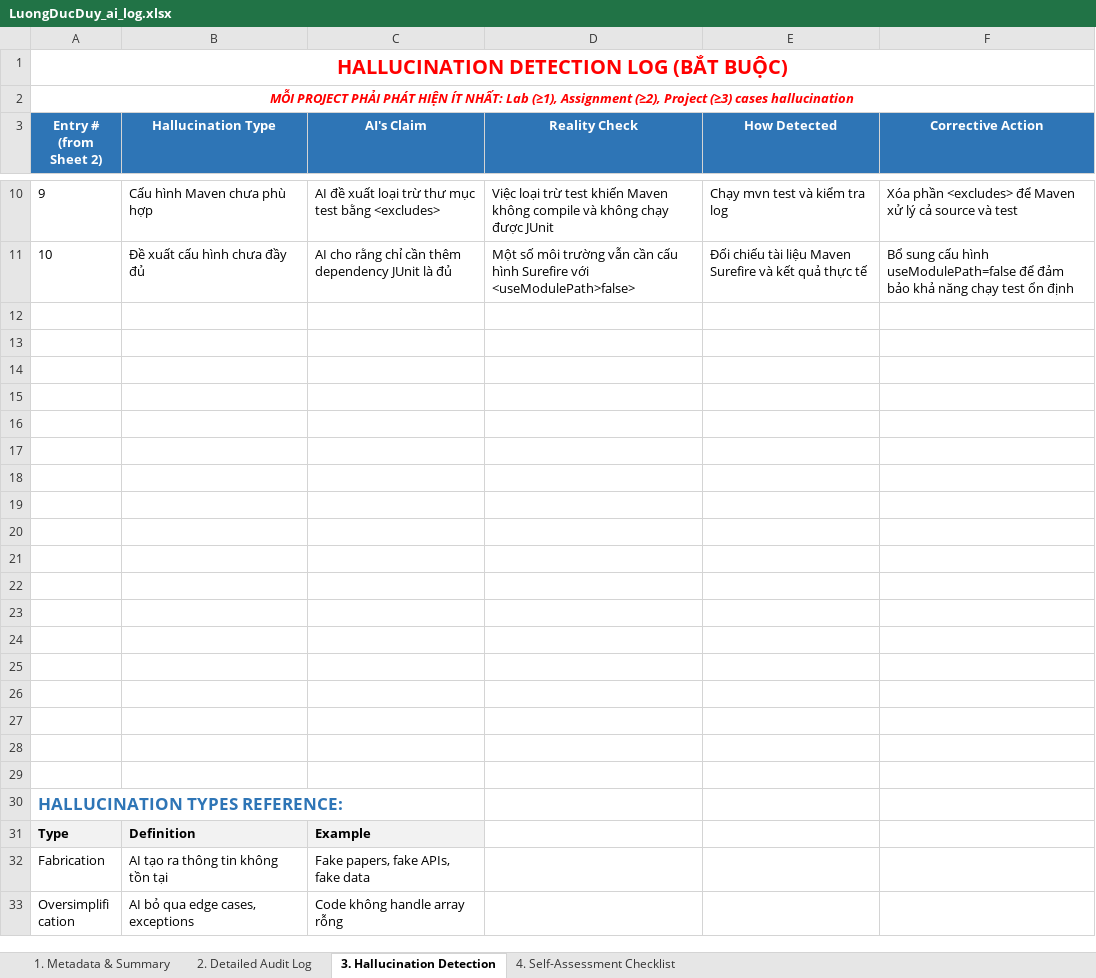
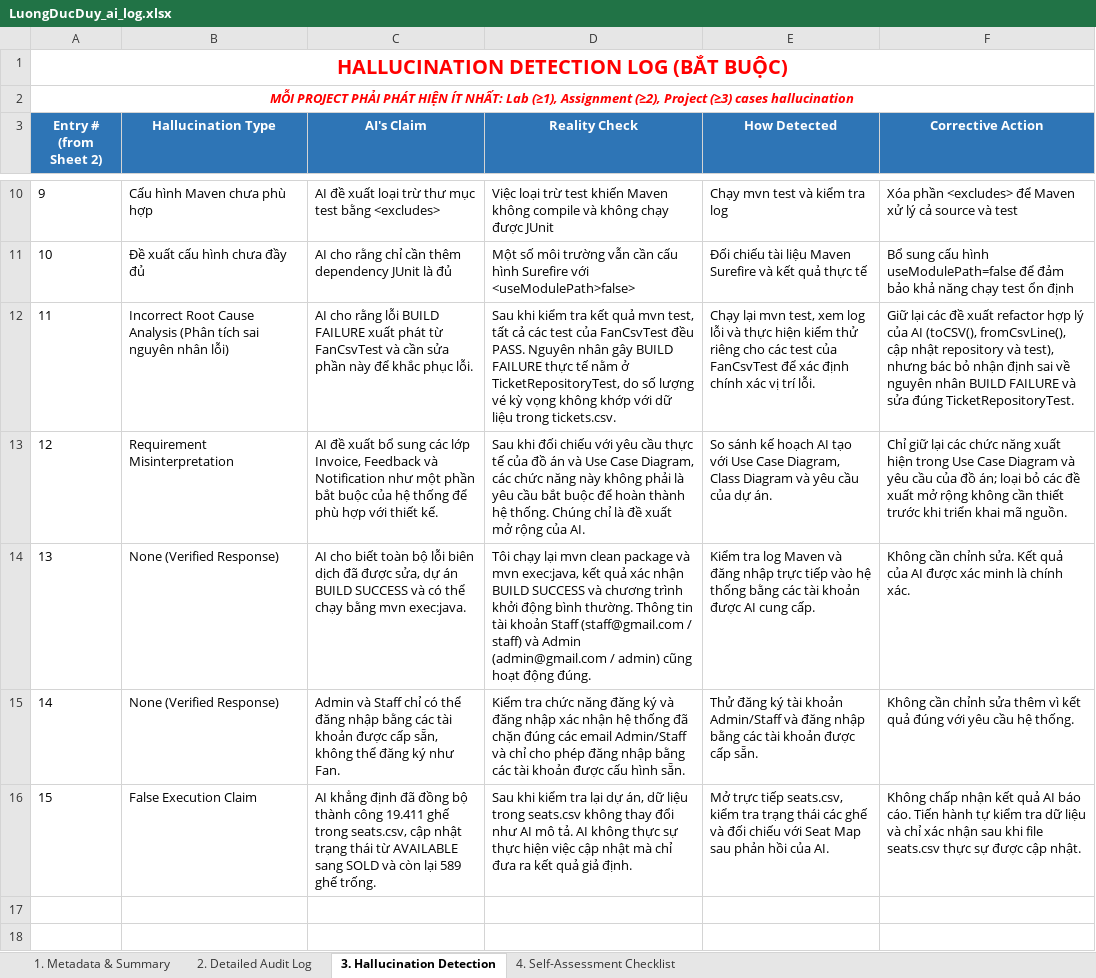
Before and after one commit to luongducduy-creator/NHOM_04_LAB211_TicketBooking, an Excel workbook: ai_logs/LuongDucDuy_ai_log.xlsx, sheet 3. Hallucination Detection, drawn as a sheet; only a part is shown, gaps mark what is left out; the shorter side is filled out with more unchanged rows; values as stored, in another font and other column widths than the file's, no borders; the diff names each change by its address in the sheet, - before the commit and + after, or states it on an @@ line.

```diff
--- a/ai_logs/LuongDucDuy_ai_log.xlsx (sheet 3. Hallucination Detection)
+++ b/ai_logs/LuongDucDuy_ai_log.xlsx (sheet 3. Hallucination Detection)
-row 12: (empty)
+row 12: 11 | Incorrect Root Cause Analysis (Phân tích sai nguyên nhân lỗi) | AI cho rằng lỗi BUILD FAILURE xuất phát từ FanCsvTest và cần sửa phần này để khắc phục lỗi. | Sau khi kiểm tra kết quả mvn test, tất cả các test của FanCsvTest đều PASS. Nguyên nhân gây BUILD FAILURE thực tế nằm ở TicketRepositoryTest, do số lượng vé kỳ vọng không khớp với dữ liệu trong tickets.csv. | Chạy lại mvn test, xem log lỗi và thực hiện kiểm thử riêng cho các test của FanCsvTest để xác định chính xác vị trí lỗi. | Giữ lại các đề xuất refactor hợp lý của AI (toCSV(), fromCsvLine(), cập nhật repository và test), nhưng bác bỏ nhận định sai về nguyên nhân BUILD FAILURE và sửa đúng TicketRepositoryTest.
-row 13: (empty)
+row 13: 12 | Requirement Misinterpretation | AI đề xuất bổ sung các lớp Invoice, Feedback và Notification như một phần bắt buộc của hệ thống để phù hợp với thiết kế. | Sau khi đối chiếu với yêu cầu thực tế của đồ án và Use Case Diagram, các chức năng này không phải là yêu cầu bắt buộc để hoàn thành hệ thống. Chúng chỉ là đề xuất mở rộng của AI. | So sánh kế hoạch AI tạo với Use Case Diagram, Class Diagram và yêu cầu của dự án. | Chỉ giữ lại các chức năng xuất hiện trong Use Case Diagram và yêu cầu của đồ án; loại bỏ các đề xuất mở rộng không cần thiết trước khi triển khai mã nguồn.
-row 14: (empty)
+row 14: 13 | None (Verified Response) | AI cho biết toàn bộ lỗi biên dịch đã được sửa, dự án BUILD SUCCESS và có thể chạy bằng mvn exec:java. | Tôi chạy lại mvn clean package và mvn exec:java, kết quả xác nhận BUILD SUCCESS và chương trình khởi động bình thường. Thông tin tài khoản Staff (staff@gmail.com / staff) và Admin (admin@gmail.com / admin) cũng hoạt động đúng. | Kiểm tra log Maven và đăng nhập trực tiếp vào hệ thống bằng các tài khoản được AI cung cấp. | Không cần chỉnh sửa. Kết quả của AI được xác minh là chính xác.
-row 15: (empty)
+row 15: 14 | None (Verified Response) | Admin và Staff chỉ có thể đăng nhập bằng các tài khoản được cấp sẵn, không thể đăng ký như Fan. | Kiểm tra chức năng đăng ký và đăng nhập xác nhận hệ thống đã chặn đúng các email Admin/Staff và chỉ cho phép đăng nhập bằng các tài khoản được cấu hình sẵn. | Thử đăng ký tài khoản Admin/Staff và đăng nhập bằng các tài khoản được cấp sẵn. | Không cần chỉnh sửa thêm vì kết quả đúng với yêu cầu hệ thống.
-row 16: (empty)
+row 16: 15 | False Execution Claim | AI khẳng định đã đồng bộ thành công 19.411 ghế trong seats.csv, cập nhật trạng thái từ AVAILABLE sang SOLD và còn lại 589 ghế trống. | Sau khi kiểm tra lại dự án, dữ liệu trong seats.csv không thay đổi như AI mô tả. AI không thực sự thực hiện việc cập nhật mà chỉ đưa ra kết quả giả định. | Mở trực tiếp seats.csv, kiểm tra trạng thái các ghế và đối chiếu với Seat Map sau phản hồi của AI. | Không chấp nhận kết quả AI báo cáo. Tiến hành tự kiểm tra dữ liệu và chỉ xác nhận sau khi file seats.csv thực sự được cập nhật.
```
Also changed, not shown: sheet 2. Detailed Audit Log.
